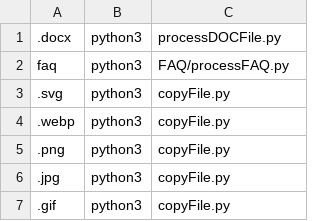
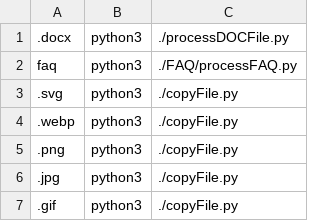
Before and after one commit to dhicks6345789/docs-to-markdown, a CSV file: matches.csv, drawn as a sheet.

Commit message:
Update matches.csv

```diff
--- a/matches.csv
+++ b/matches.csv
@@ -1,7 +1,7 @@
-".docx", "python3", "processDOCFile.py"
-"faq", "python3", "FAQ/processFAQ.py"
-".svg", "python3", "copyFile.py"
-".webp", "python3", "copyFile.py"
-".png", "python3", "copyFile.py"
-".jpg", "python3", "copyFile.py"
-".gif", "python3", "copyFile.py"
+".docx", "python3", "./processDOCFile.py"
+"faq", "python3", "./FAQ/processFAQ.py"
+".svg", "python3", "./copyFile.py"
+".webp", "python3", "./copyFile.py"
+".png", "python3", "./copyFile.py"
+".jpg", "python3", "./copyFile.py"
+".gif", "python3", "./copyFile.py"
```
